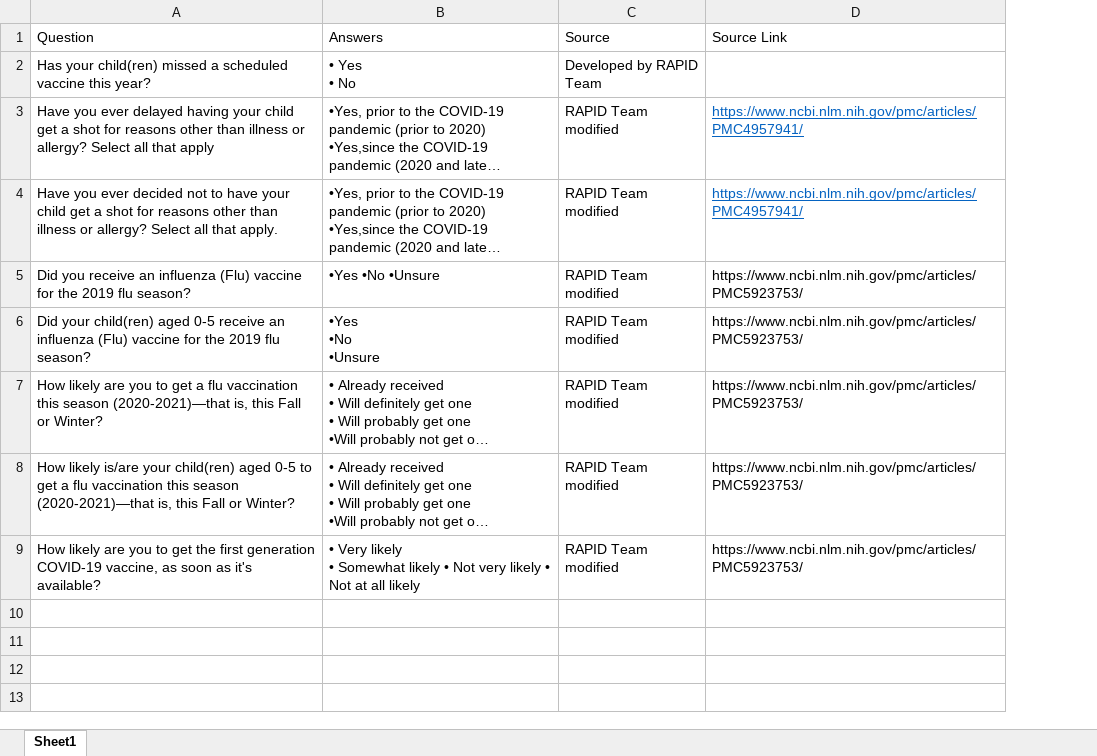
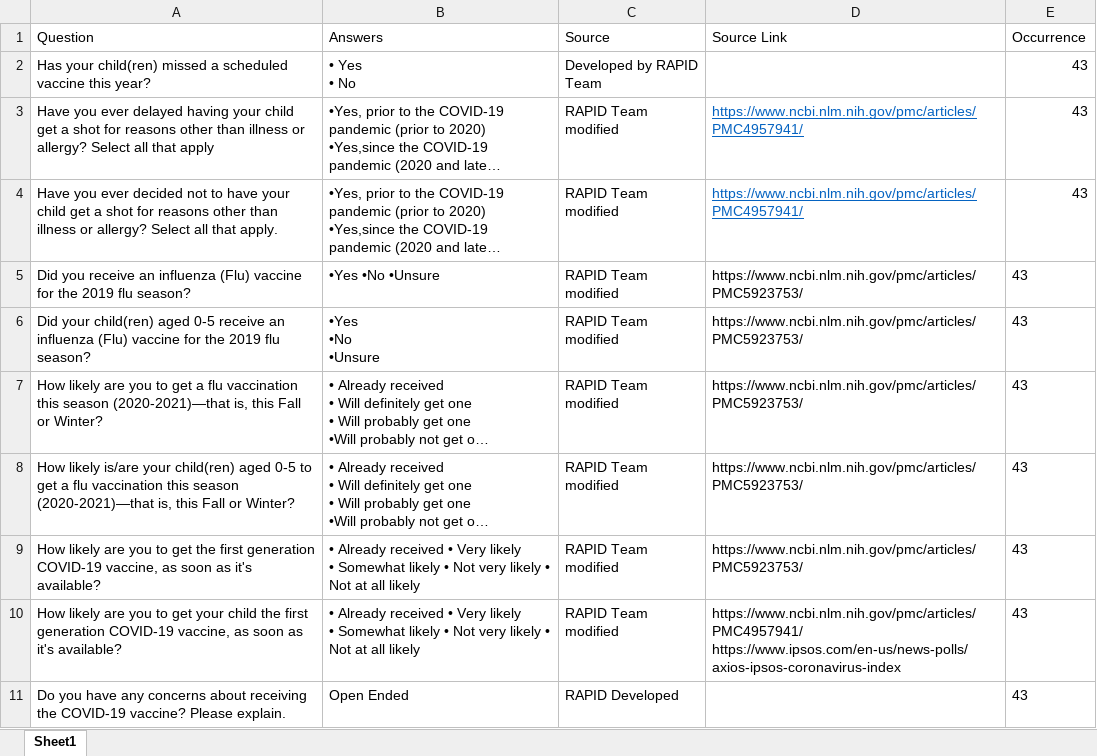
Before and after one commit to uorapid/RAPIDQB, an Excel workbook: _site/Data/VaccineModule.xlsx, sheet Sheet1, drawn as a sheet; long unchanged cells end in …; values as stored, in another font and other column widths than the file's, no borders; ↵ is a line break in a cell; the diff names each change by its address in the sheet, - before the commit and + after, or states it on an @@ line.

```diff
--- a/_site/Data/VaccineModule.xlsx (sheet Sheet1)
+++ b/_site/Data/VaccineModule.xlsx (sheet Sheet1)
+column E (Occurrence), rows 2-9: all 43
-B9 (Answers): • Very likely…
+B9 (Answers): • Already received • Very likely…
+row 10: How likely are you to get your child the first generation COVID-19 vaccine, as soon as it's available? | • Already received • Very likely ↵ • Somewhat likely • Not very likely • Not at all likely | RAPID Team modified | https://www.ncbi.nlm.nih.gov/pmc/articles/PMC4957941/ ↵ https://www.ipsos.com/en-us/news-polls/axios-ipsos-coronavirus-index | 43
+row 11: Do you have any concerns about receiving the COVID-19 vaccine? Please explain. | Open Ended | RAPID Developed |  | 43
```
Also changed, not shown: Data/FollowUpCore.xlsx, Data/Historical2.xlsx, 30 other files.
